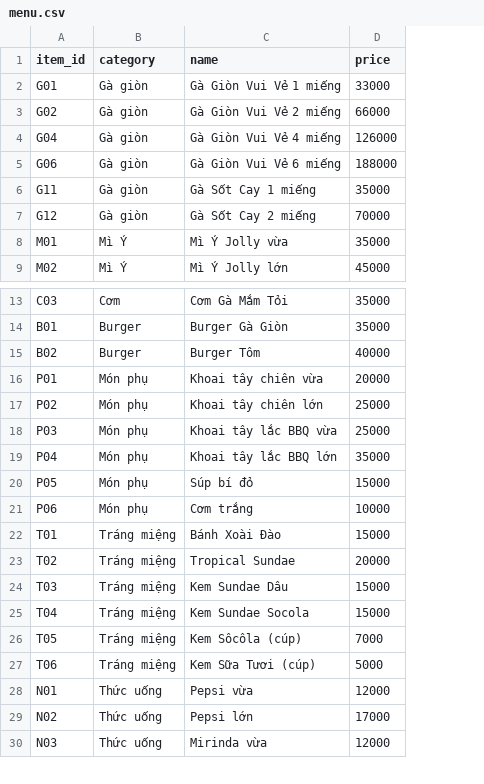
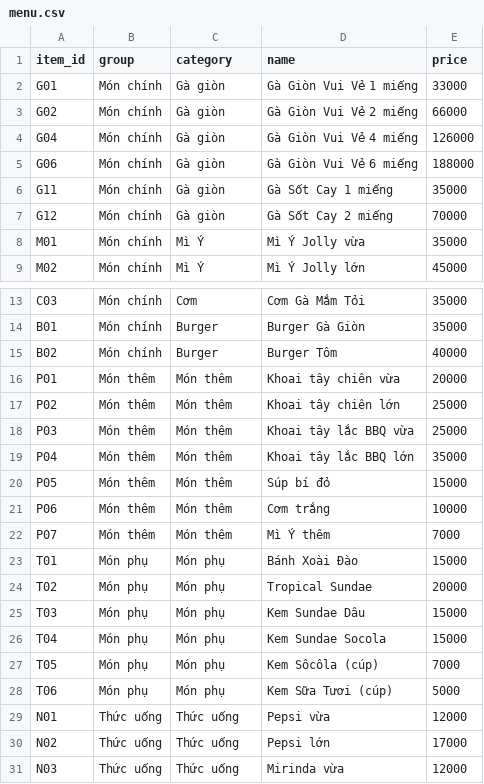
Before and after one commit to minhkhoibtcom-gif/nien_luan, a CSV file: menu.csv, drawn as a sheet; only a part is shown, gaps mark what is left out; addresses are those after the commit; the diff names each change by its address in the sheet, - before the commit and + after, or states it on an @@ line.

```diff
--- a/menu.csv
+++ b/menu.csv
+column B (group), rows 2-9: all Món chính; rows 13-21: Món chính | Món chính | Món chính | Món thêm | Món thêm | Món thêm | Món thêm | Món thêm | Món thêm; rows 23-31: Món phụ | Món phụ | Món phụ | Món phụ | Món phụ | Món phụ | Thức uống | Thức uống | Thức uống
-C16:C21 (category): Món phụ
+C16:C21 (category): Món thêm
+row 22: P07 | Món thêm | Món thêm | Mì Ý thêm | 7000
-C23:C28 (category): Tráng miệng
+C23:C28 (category): Món phụ
```
Also changed, not shown: 17 other files.
